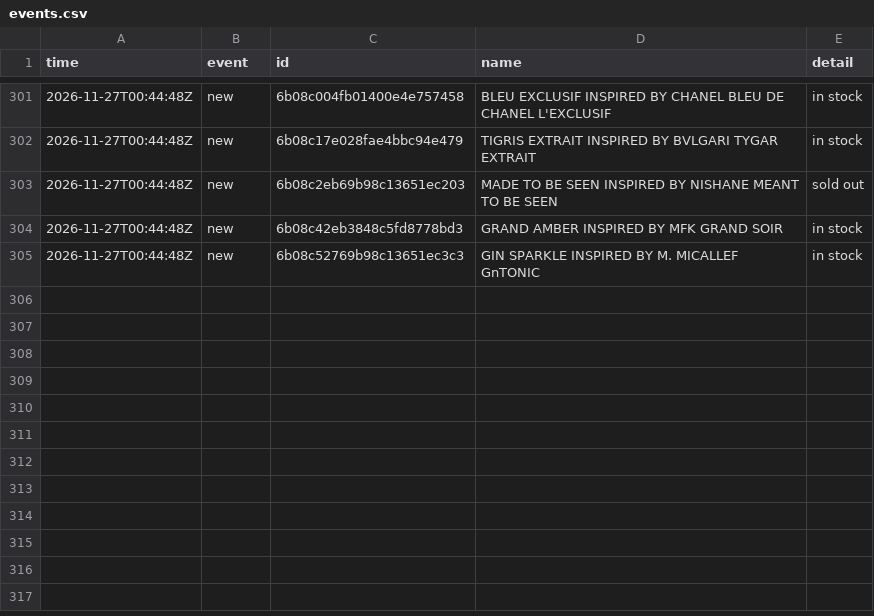
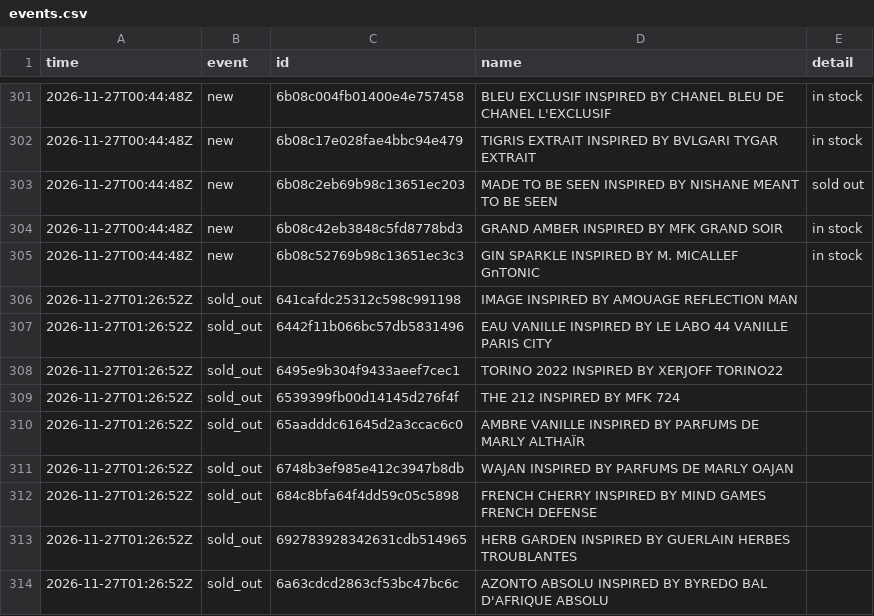
Before and after one commit to jnees/montagne-filter-plugin, a CSV file: data/events.csv, drawn as a sheet; only a part is shown, gaps mark what is left out.

```diff
--- a/data/events.csv
+++ b/data/events.csv
@@ -305 +305,10 @@ time,event,id,name,detail
 2026-11-27T00:44:48Z,new,6b08c52769b98c13651ec3c3,GIN SPARKLE INSPIRED BY M. MICALLEF GnTONIC,in stock
+2026-11-27T01:26:52Z,sold_out,641cafdc25312c598c991198,IMAGE INSPIRED BY AMOUAGE REFLECTION MAN,
+2026-11-27T01:26:52Z,sold_out,6442f11b066bc57db5831496,EAU VANILLE INSPIRED BY LE LABO 44 VANILLE PARIS CITY,
+2026-11-27T01:26:52Z,sold_out,6495e9b304f9433aeef7cec1,TORINO 2022 INSPIRED BY XERJOFF TORINO22,
+2026-11-27T01:26:52Z,sold_out,6539399fb00d14145d276f4f,THE 212 INSPIRED BY MFK 724,
+2026-11-27T01:26:52Z,sold_out,65aadddc61645d2a3ccac6c0,AMBRE VANILLE INSPIRED BY PARFUMS DE MARLY ALTHAÏR,
+2026-11-27T01:26:52Z,sold_out,6748b3ef985e412c3947b8db,WAJAN INSPIRED BY PARFUMS DE MARLY OAJAN,
+2026-11-27T01:26:52Z,sold_out,684c8bfa64f4dd59c05c5898,FRENCH CHERRY INSPIRED BY MIND GAMES FRENCH DEFENSE,
+2026-11-27T01:26:52Z,sold_out,692783928342631cdb514965,HERB GARDEN INSPIRED BY GUERLAIN HERBES TROUBLANTES,
+2026-11-27T01:26:52Z,sold_out,6a63cdcd2863cf53bc47bc6c,AZONTO ABSOLU INSPIRED BY BYREDO BAL D'AFRIQUE ABSOLU,
```
Also changed, not shown: 1 other file.
